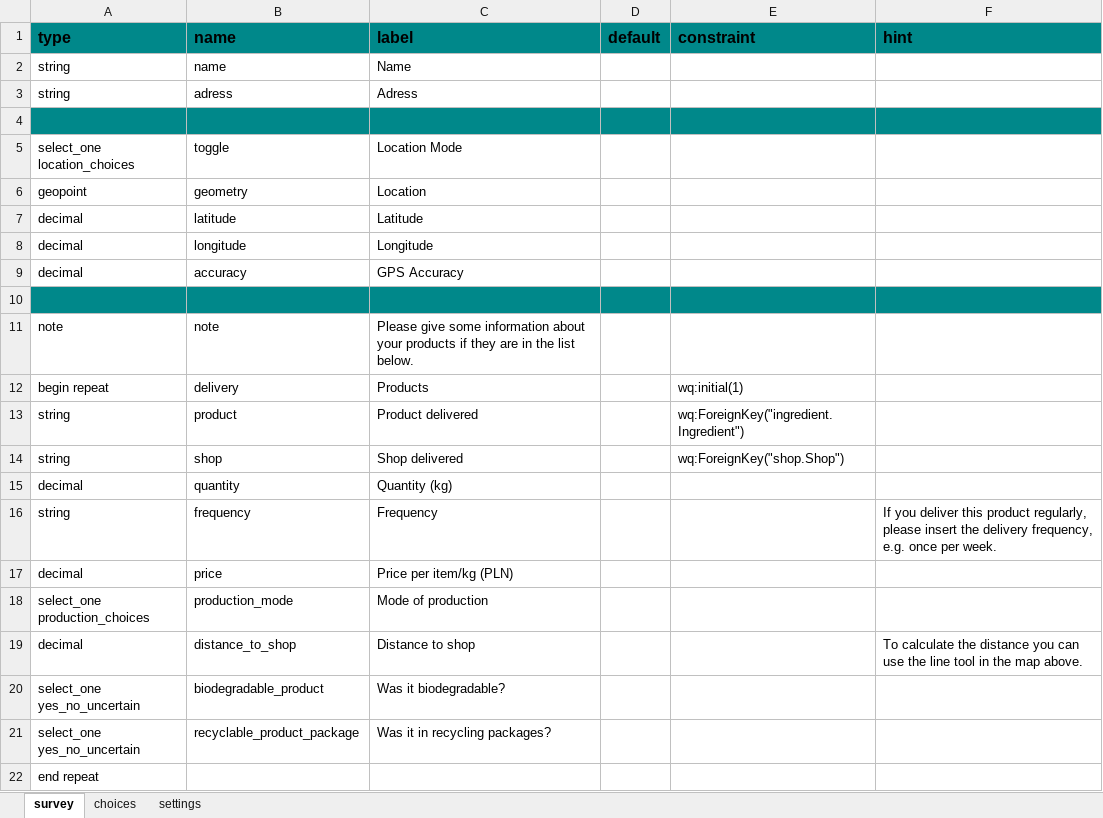
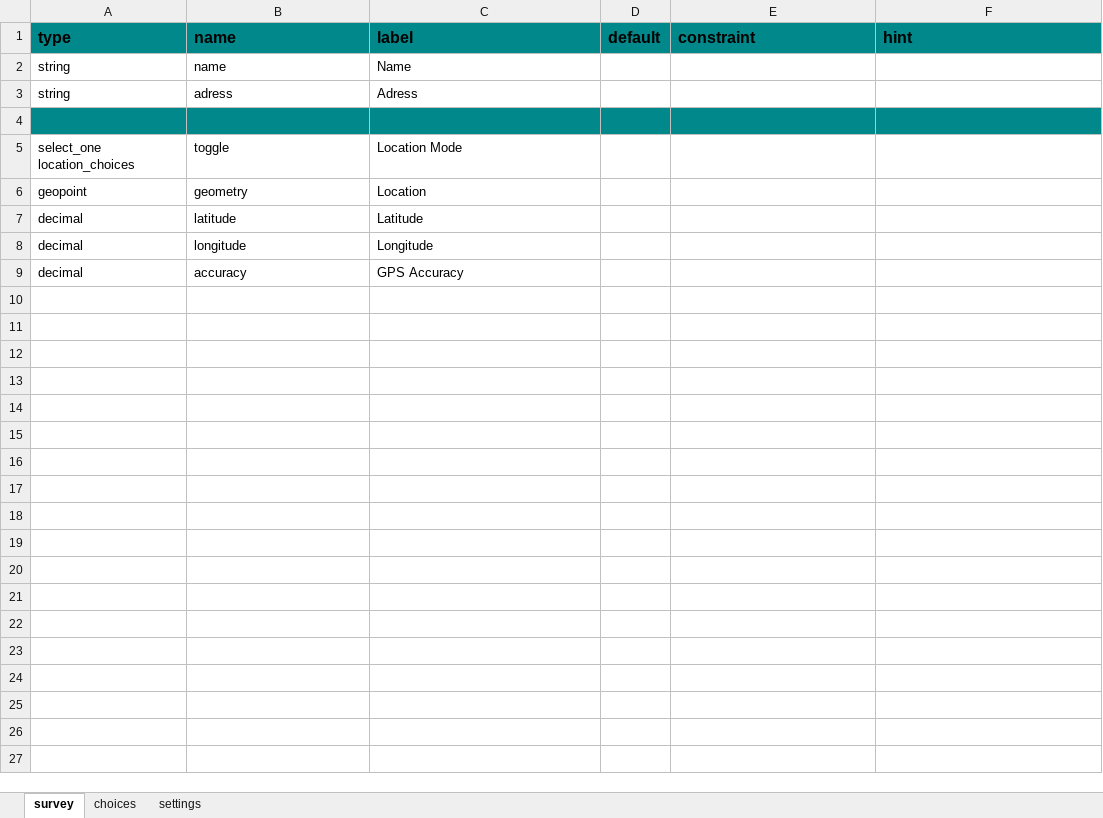
Before and after one commit to 52North/slupsk-tool, an Excel workbook: xlsforms/producer.xlsx, sheet survey, drawn as a sheet; values as stored, in another font and other column widths than the file's, no borders; the diff names each change by its address in the sheet, - before the commit and + after, or states it on an @@ line.

Commit message:
Separate producer and producer info

```diff
--- a/xlsforms/producer.xlsx (sheet survey)
+++ b/xlsforms/producer.xlsx (sheet survey)
-row 10: (empty)
-row 11: note | note | Please give some information about your products if they are in the list below.
-row 12: begin repeat | delivery | Products |  | wq:initial(1)
-row 13: string | product | Product delivered |  | wq:ForeignKey("ingredient.Ingredient")
-row 14: string | shop | Shop delivered |  | wq:ForeignKey("shop.Shop")
-row 15: decimal | quantity | Quantity (kg)
-row 16: string | frequency | Frequency |  |  | If you deliver this product regularly, please insert the delivery frequency, e.g. once per week.
-row 17: decimal | price | Price per item/kg (PLN)
-row 18: select_one production_choices | production_mode | Mode of production
-row 19: decimal | distance_to_shop | Distance to shop |  |  | To calculate the distance you can use the line tool in the map above.
-row 20: select_one yes_no_uncertain | biodegradable_product | Was it biodegradable?
-row 21: select_one yes_no_uncertain | recyclable_product_package | Was it in recycling packages?
-row 22: end repeat
```
Also changed, not shown: sheet choices, 17 other files.
